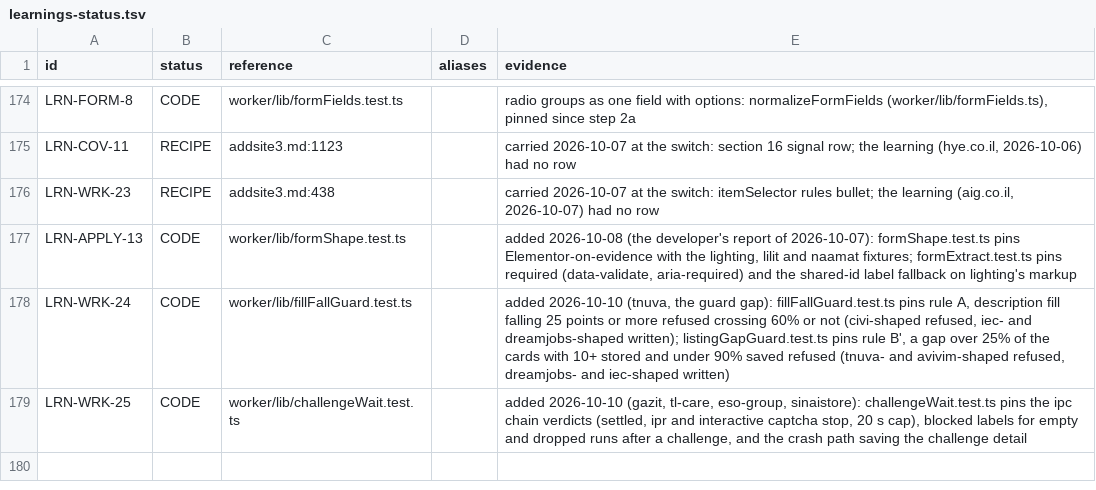
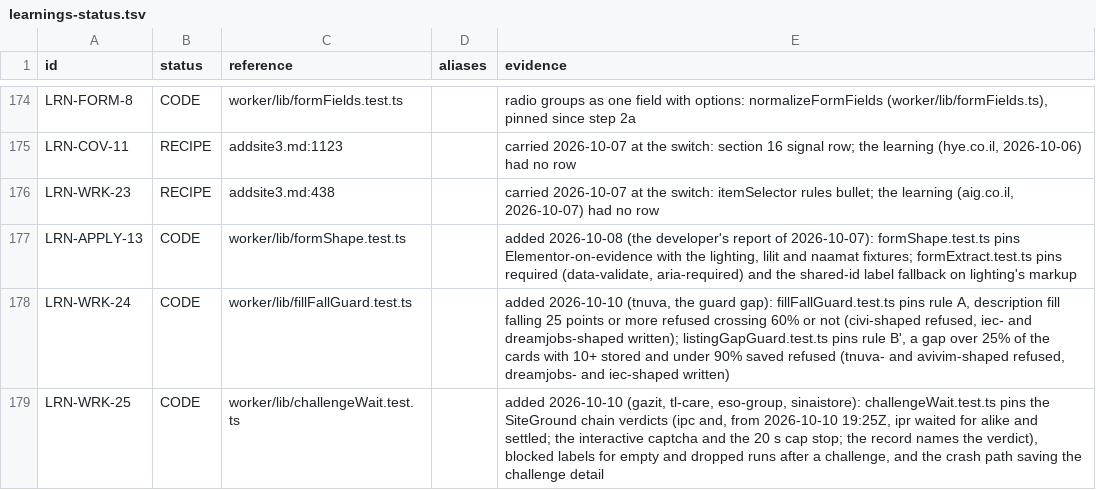
Before and after one commit to oren-havshush/haide-scrapper, a TSV file: docs/learnings-status.tsv, drawn as a sheet; only a part is shown, gaps mark what is left out.

```diff
--- a/docs/learnings-status.tsv
+++ b/docs/learnings-status.tsv
@@ -178,2 +178,2 @@ LRN-APPLY-13	CODE	worker/lib/formShape.test.ts		added 2026-10-08 (the developer'
 LRN-WRK-24	CODE	worker/lib/fillFallGuard.test.ts		added 2026-10-10 (tnuva, the guard gap): fillFallGuard.test.ts pins rule A, description fill falling 25 points or more refused crossing 60% or not (civi-shaped refused, iec- and dreamjobs-shaped written); listingGapGuard.test.ts pins rule B', a gap over 25% of the cards with 10+ stored and under 90% saved refused (tnuva- and avivim-shaped refused, dreamjobs- and iec-shaped written)
-LRN-WRK-25	CODE	worker/lib/challengeWait.test.ts		added 2026-10-10 (gazit, tl-care, eso-group, sinaistore): challengeWait.test.ts pins the ipc chain verdicts (settled, ipr and interactive captcha stop, 20 s cap), blocked labels for empty and dropped runs after a challenge, and the crash path saving the challenge detail
+LRN-WRK-25	CODE	worker/lib/challengeWait.test.ts		added 2026-10-10 (gazit, tl-care, eso-group, sinaistore): challengeWait.test.ts pins the SiteGround chain verdicts (ipc and, from 2026-10-10 19:25Z, ipr waited for alike and settled; the interactive captcha and the 20 s cap stop; the record names the verdict), blocked labels for empty and dropped runs after a challenge, and the crash path saving the challenge detail
```
Also changed, not shown: 4 other files.
